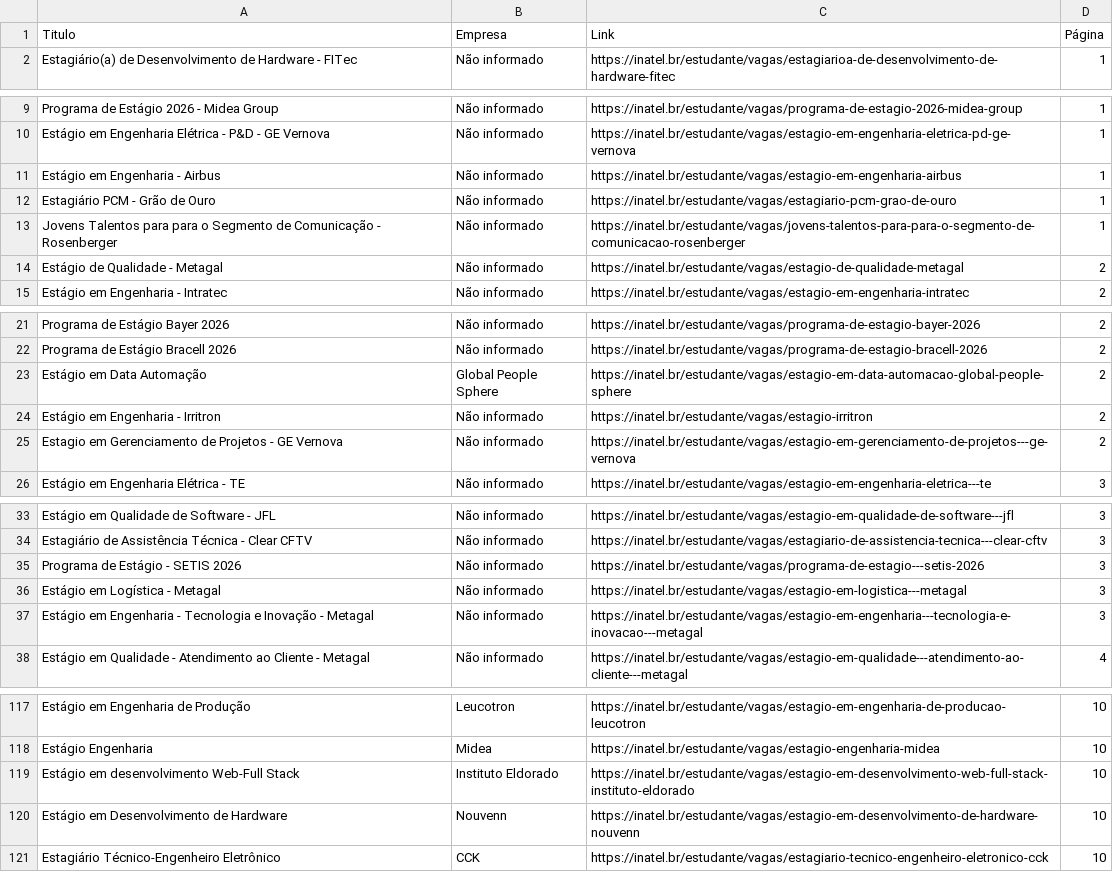
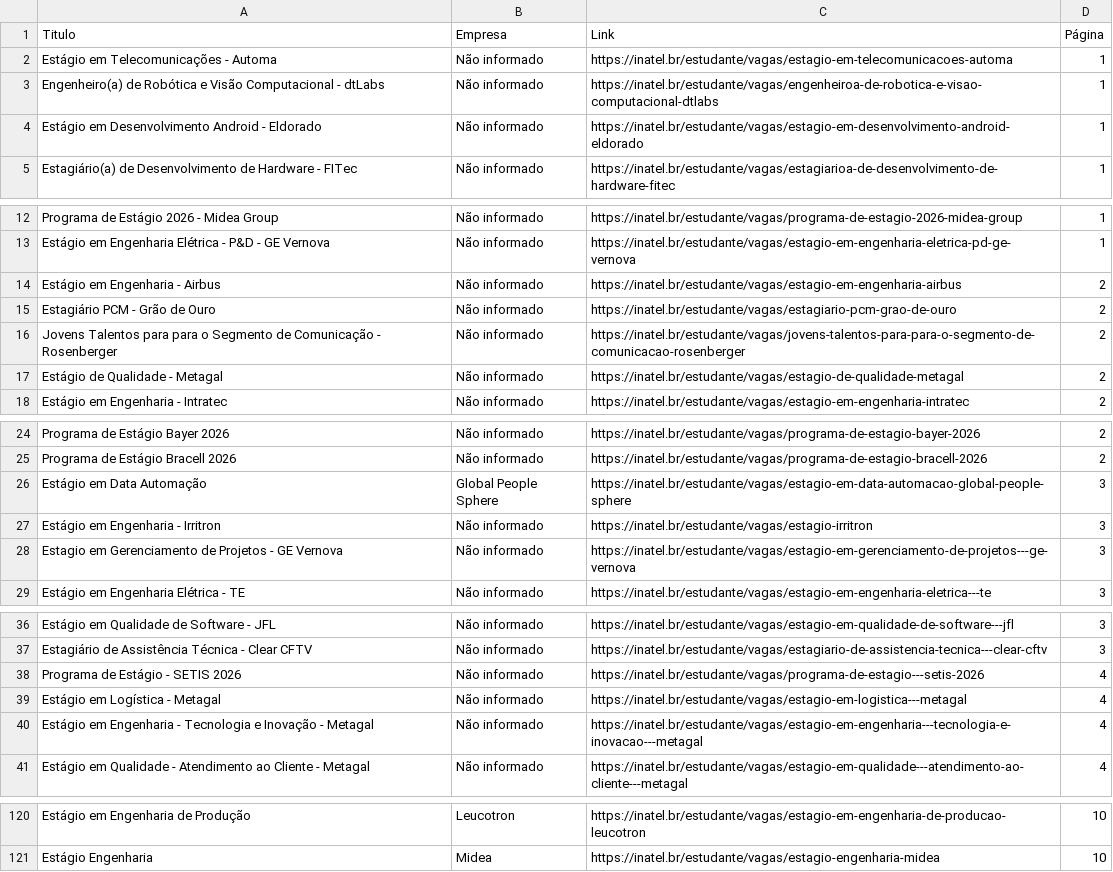
Before and after one commit to Joao0015/inatel-vagas-bot2.0, a CSV file: vagas_estagio_inatel.csv, drawn as a sheet; only a part is shown, gaps mark what is left out; the diff covers the shown part only.

```diff
--- a/vagas_estagio_inatel.csv
+++ b/vagas_estagio_inatel.csv
@@ -1,2 +1,5 @@
 Titulo,Empresa,Link,Página
+Estágio em Telecomunicações - Automa,Não informado,https://inatel.br/estudante/vagas/estagio-em-telecomunicacoes-automa,1
+Engenheiro(a) de Robótica e Visão Computacional - dtLabs,Não informado,https://inatel.br/estudante/vagas/engenheiroa-de-robotica-e-visao-computacional-dtlabs,1
+Estágio em Desenvolvimento Android - Eldorado,Não informado,https://inatel.br/estudante/vagas/estagio-em-desenvolvimento-android-eldorado,1
 Estagiário(a) de Desenvolvimento de Hardware - FITec,Não informado,https://inatel.br/estudante/vagas/estagiarioa-de-desenvolvimento-de-hardware-fitec,1
@@ -10,5 +13,5 @@ Programa de Estágio 2026 - Midea Group,Não informado,https://inatel.br/estudan
 Estágio em Engenharia Elétrica - P&D - GE Vernova,Não informado,https://inatel.br/estudante/vagas/estagio-em-engenharia-eletrica-pd-ge-vernova,1
-Estágio em Engenharia - Airbus,Não informado,https://inatel.br/estudante/vagas/estagio-em-engenharia-airbus,1
-Estagiário PCM - Grão de Ouro,Não informado,https://inatel.br/estudante/vagas/estagiario-pcm-grao-de-ouro,1
-Jovens Talentos para para o Segmento de Comunicação - Rosenberger,Não informado,https://inatel.br/estudante/vagas/jovens-talentos-para-para-o-segmento-de-comunicacao-rosenberger,1
+Estágio em Engenharia - Airbus,Não informado,https://inatel.br/estudante/vagas/estagio-em-engenharia-airbus,2
+Estagiário PCM - Grão de Ouro,Não informado,https://inatel.br/estudante/vagas/estagiario-pcm-grao-de-ouro,2
+Jovens Talentos para para o Segmento de Comunicação - Rosenberger,Não informado,https://inatel.br/estudante/vagas/jovens-talentos-para-para-o-segmento-de-comunicacao-rosenberger,2
 Estágio de Qualidade - Metagal,Não informado,https://inatel.br/estudante/vagas/estagio-de-qualidade-metagal,2
@@ -22,5 +25,5 @@ Programa de Estágio Bayer 2026,Não informado,https://inatel.br/estudante/vagas
 Programa de Estágio Bracell 2026,Não informado,https://inatel.br/estudante/vagas/programa-de-estagio-bracell-2026,2
-Estágio em Data Automação,Global People Sphere,https://inatel.br/estudante/vagas/estagio-em-data-automacao-global-people-sphere,2
-Estágio em Engenharia - Irritron,Não informado,https://inatel.br/estudante/vagas/estagio-irritron,2
-Estagio em Gerenciamento de Projetos - GE Vernova,Não informado,https://inatel.br/estudante/vagas/estagio-em-gerenciamento-de-projetos---ge-vernova,2
+Estágio em Data Automação,Global People Sphere,https://inatel.br/estudante/vagas/estagio-em-data-automacao-global-people-sphere,3
+Estágio em Engenharia - Irritron,Não informado,https://inatel.br/estudante/vagas/estagio-irritron,3
+Estagio em Gerenciamento de Projetos - GE Vernova,Não informado,https://inatel.br/estudante/vagas/estagio-em-gerenciamento-de-projetos---ge-vernova,3
 Estágio em Engenharia Elétrica - TE,Não informado,https://inatel.br/estudante/vagas/estagio-em-engenharia-eletrica---te,3
@@ -34,5 +37,5 @@ Estágio em Qualidade de Software - JFL,Não informado,https://inatel.br/estudan
 Estagiário de Assistência Técnica - Clear CFTV,Não informado,https://inatel.br/estudante/vagas/estagiario-de-assistencia-tecnica---clear-cftv,3
-Programa de Estágio - SETIS 2026,Não informado,https://inatel.br/estudante/vagas/programa-de-estagio---setis-2026,3
-Estágio em Logística - Metagal,Não informado,https://inatel.br/estudante/vagas/estagio-em-logistica---metagal,3
-Estágio em Engenharia - Tecnologia e Inovação - Metagal,Não informado,https://inatel.br/estudante/vagas/estagio-em-engenharia---tecnologia-e-inovacao---metagal,3
+Programa de Estágio - SETIS 2026,Não informado,https://inatel.br/estudante/vagas/programa-de-estagio---setis-2026,4
+Estágio em Logística - Metagal,Não informado,https://inatel.br/estudante/vagas/estagio-em-logistica---metagal,4
+Estágio em Engenharia - Tecnologia e Inovação - Metagal,Não informado,https://inatel.br/estudante/vagas/estagio-em-engenharia---tecnologia-e-inovacao---metagal,4
 Estágio em Qualidade - Atendimento ao Cliente - Metagal,Não informado,https://inatel.br/estudante/vagas/estagio-em-qualidade---atendimento-ao-cliente---metagal,4
@@ -118,4 +121 @@ Estágio em Engenharia de Produção,Leucotron,https://inatel.br/estudante/vagas
 Estágio Engenharia,Midea,https://inatel.br/estudante/vagas/estagio-engenharia-midea,10
-Estágio em desenvolvimento Web-Full Stack,Instituto Eldorado,https://inatel.br/estudante/vagas/estagio-em-desenvolvimento-web-full-stack-instituto-eldorado,10
-Estágio em Desenvolvimento de Hardware,Nouvenn,https://inatel.br/estudante/vagas/estagio-em-desenvolvimento-de-hardware-nouvenn,10
-Estagiário Técnico-Engenheiro Eletrônico,CCK,https://inatel.br/estudante/vagas/estagiario-tecnico-engenheiro-eletronico-cck,10
```
Also changed, not shown: 18 edited cells elsewhere in this file.
